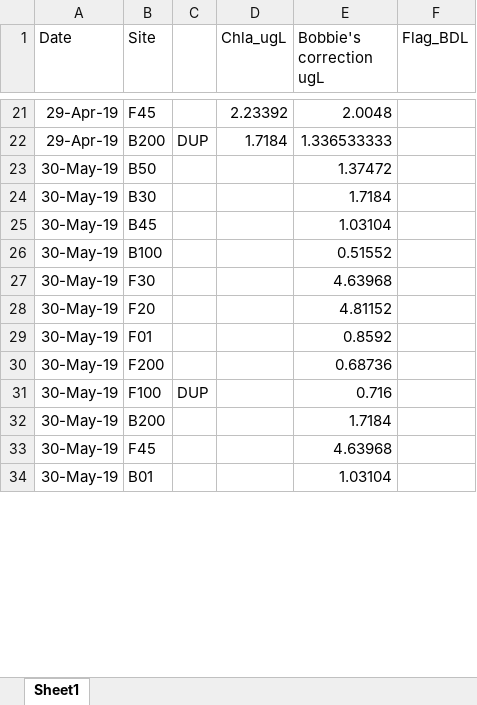
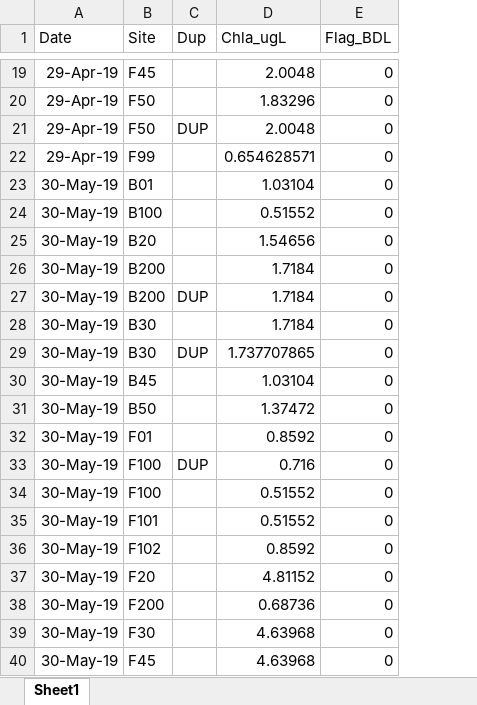
Before and after one commit to wwoelmer/Thesis, an Excel workbook: Data/chla_extraction/chla_RCD_data.xlsx, sheet Sheet1, drawn as a sheet; only a part is shown, gaps mark what is left out; values as stored, in another font and other column widths than the file's, no borders; removed rows and columns are numbered as before the commit, all else as after; the diff covers the shown part only; the diff names each change by its address in the sheet, - before the commit and + after, or states it on an @@ line.

```diff
--- a/Data/chla_extraction/chla_RCD_data.xlsx (sheet Sheet1)
+++ b/Data/chla_extraction/chla_RCD_data.xlsx (sheet Sheet1)
-column D (Chla_ugL), rows 21-22: 2.23392 | 1.7184
-C1: (empty)
+C1: Dup
-D1: Bobbie's correction ugL
+D1: Chla_ugL
-E19 (Flag_BDL): (empty)
+E19 (Flag_BDL): 0
+row 20: 29-Apr-19 | F50 |  | 1.83296 | 0
-B21 (Site): B200
+B21 (Site): F50
-D21 (Chla_ugL): 1.336533333
+D21 (Chla_ugL): 2.0048
-E21 (Flag_BDL): (empty)
+E21 (Flag_BDL): 0
+row 22: 29-Apr-19 | F99 |  | 0.654628571 | 0
-B23 (Site): B50
+B23 (Site): B01
-D23 (Chla_ugL): 1.37472
+D23 (Chla_ugL): 1.03104
-E23 (Flag_BDL): (empty)
+E23 (Flag_BDL): 0
+row 24: 30-May-19 | B100 |  | 0.51552 | 0
+row 25: 30-May-19 | B20 |  | 1.54656 | 0
+row 26: 30-May-19 | B200 |  | 1.7184 | 0
+row 27: 30-May-19 | B200 | DUP | 1.7184 | 0
-E28 (Flag_BDL): (empty)
+E28 (Flag_BDL): 0
+row 29: 30-May-19 | B30 | DUP | 1.737707865 | 0
-E30 (Flag_BDL): (empty)
+E30 (Flag_BDL): 0
+row 31: 30-May-19 | B50 |  | 1.37472 | 0
+row 32: 30-May-19 | F01 |  | 0.8592 | 0
+row 33: 30-May-19 | F100 | DUP | 0.716 | 0
-B34 (Site): B100
+B34 (Site): F100
-E34:E35 (Flag_BDL): (empty)
+E34:E35 (Flag_BDL): 0
-B35 (Site): F30
+B35 (Site): F101
-D35 (Chla_ugL): 4.63968
+D35 (Chla_ugL): 0.51552
+row 36: 30-May-19 | F102 |  | 0.8592 | 0
-E37 (Flag_BDL): (empty)
+E37 (Flag_BDL): 0
-row 29: 30-May-19 | F01 |  |  | 0.8592
-E38 (Flag_BDL): (empty)
+E38 (Flag_BDL): 0
-row 31: 30-May-19 | F100 | DUP |  | 0.716
-row 32: 30-May-19 | B200 |  |  | 1.7184
+row 39: 30-May-19 | F30 |  | 4.63968 | 0
-E40 (Flag_BDL): (empty)
+E40 (Flag_BDL): 0
-row 34: 30-May-19 | B01 |  |  | 1.03104
```
Also changed, not shown: 26 added rows, 15 removed rows, 33 moved rows and 21 edited cells elsewhere in this sheet, 1 other file.
